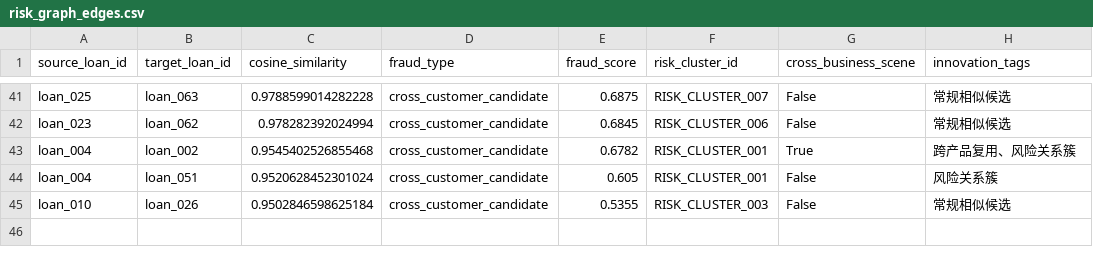
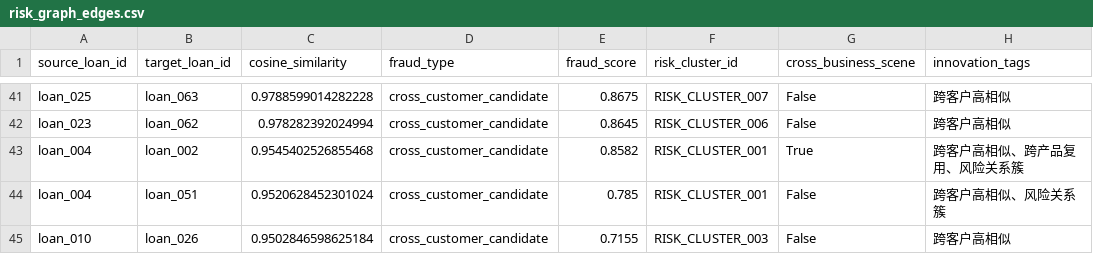
Before and after one commit to blank374/jinchuang, a CSV file: outputs/mvp/risk_graph_edges.csv, drawn as a sheet; only a part is shown, gaps mark what is left out; the diff covers the shown part only; the diff names each change by its address in the sheet, - before the commit and + after, or states it on an @@ line.

```diff
--- a/outputs/mvp/risk_graph_edges.csv
+++ b/outputs/mvp/risk_graph_edges.csv
-E41 (fraud_score): 0.6875
+E41 (fraud_score): 0.8675
-H41:H42 (innovation_tags): 常规相似候选
+H41:H42 (innovation_tags): 跨客户高相似
-E42 (fraud_score): 0.6845
+E42 (fraud_score): 0.8645
-E43 (fraud_score): 0.6782
+E43 (fraud_score): 0.8582
-H43 (innovation_tags): 跨产品复用、风险关系簇
+H43 (innovation_tags): 跨客户高相似、跨产品复用、风险关系簇
-E44 (fraud_score): 0.605
+E44 (fraud_score): 0.785
-H44 (innovation_tags): 风险关系簇
+H44 (innovation_tags): 跨客户高相似、风险关系簇
-E45 (fraud_score): 0.5355
+E45 (fraud_score): 0.7155
-H45 (innovation_tags): 常规相似候选
+H45 (innovation_tags): 跨客户高相似
```
Also changed, not shown: 6 added rows, 6 removed rows and 69 edited cells elsewhere in this file, outputs/mvp/review_labels.csv, outputs/mvp/risk_graph_nodes.csv, 12 other files.
